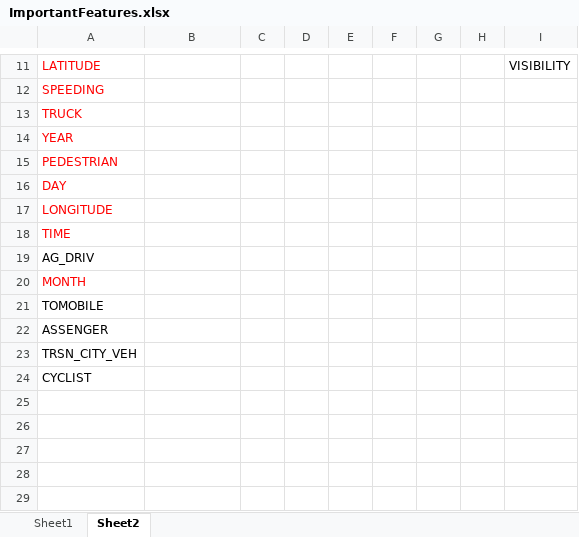
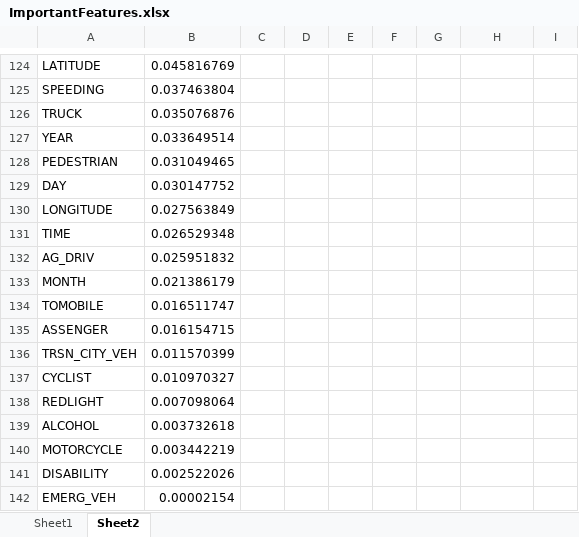
Before and after one commit to oscaru21/Traffic_Collision_Group_1_section_003COMP247Project, an Excel workbook: notebooks/ImportantFeatures.xlsx, sheet Sheet2, drawn as a sheet; only a part is shown, gaps mark what is left out; values as stored, in another font and other column widths than the file's, no borders; charts and pictures not drawn; removed rows and columns are numbered as before the commit, all else as after; the diff covers the shown part only; the diff names each change by its address in the sheet, - before the commit and + after, or states it on an @@ line.

```diff
--- a/notebooks/ImportantFeatures.xlsx (sheet Sheet2)
+++ b/notebooks/ImportantFeatures.xlsx (sheet Sheet2)
-column H, empty
+column I, empty
-A124:A131 text colour: #FF0000
+A124:A131 text colour: black
-B124: (empty)
+B124: 0.045816769
-H124: VISIBILITY
+H124: (empty)
-B125: (empty)
+B125: 0.037463804
-B126: (empty)
+B126: 0.035076876
-B127: (empty)
+B127: 0.033649514
-B128: (empty)
+B128: 0.031049465
-B129: (empty)
+B129: 0.030147752
-B130: (empty)
+B130: 0.027563849
-B131: (empty)
+B131: 0.026529348
-B132: (empty)
+B132: 0.025951832
-A133 text colour: #FF0000
+A133 text colour: black
-B133: (empty)
+B133: 0.021386179
-B134: (empty)
+B134: 0.016511747
-B135: (empty)
+B135: 0.016154715
-B136: (empty)
+B136: 0.011570399
-B137: (empty)
+B137: 0.010970327
+row 138: REDLIGHT | 0.007098064
+row 139: ALCOHOL | 0.003732618
+row 140: MOTORCYCLE | 0.003442219
+row 141: DISABILITY | 0.002522026
+row 142: EMERG_VEH | 0.00002154
```
Also changed, not shown: 118 added rows, 5 removed rows, 12 edited cells and cell formats elsewhere in this sheet, sheet Sheet1, charts or pictures, 10 other files.
